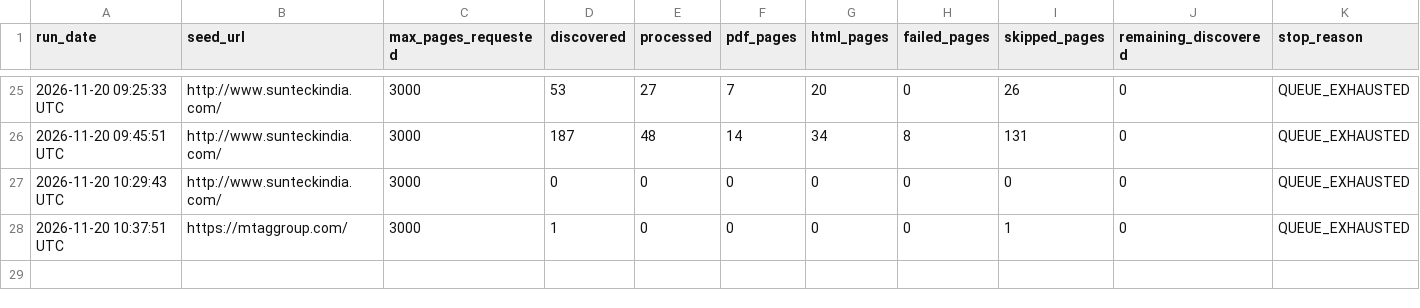
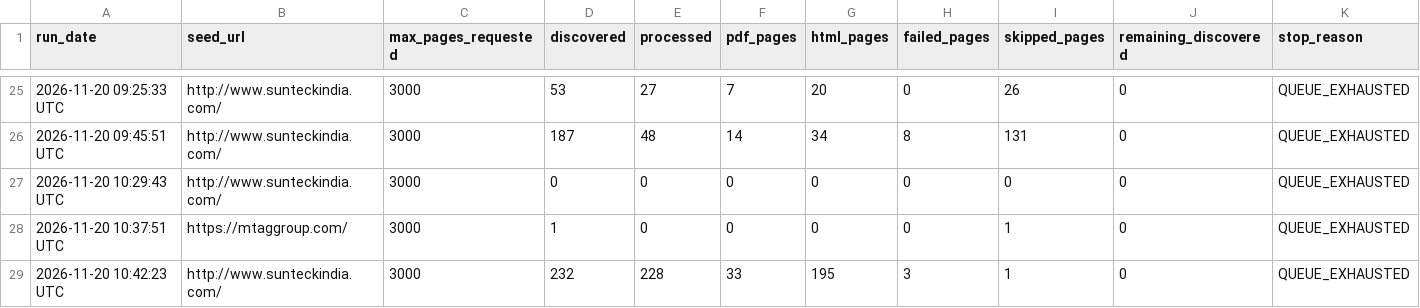
Before and after one commit to Shyamlseg/website-url-collector, a CSV file: RUN_SUMMARY.csv, drawn as a sheet; only a part is shown, gaps mark what is left out; rows hold the shown columns only; the diff names each change by its address in the sheet, - before the commit and + after, or states it on an @@ line.

```diff
--- a/RUN_SUMMARY.csv
+++ b/RUN_SUMMARY.csv
+row 29: 2026-11-20 10:42:23 UTC | http://www.sunteckindia.com/ | 3000 | 232 | 228 | 33 | 195 | 3 | 1 | 0 | QUEUE_EXHAUSTED
```
Also changed, not shown: 3 other files.
